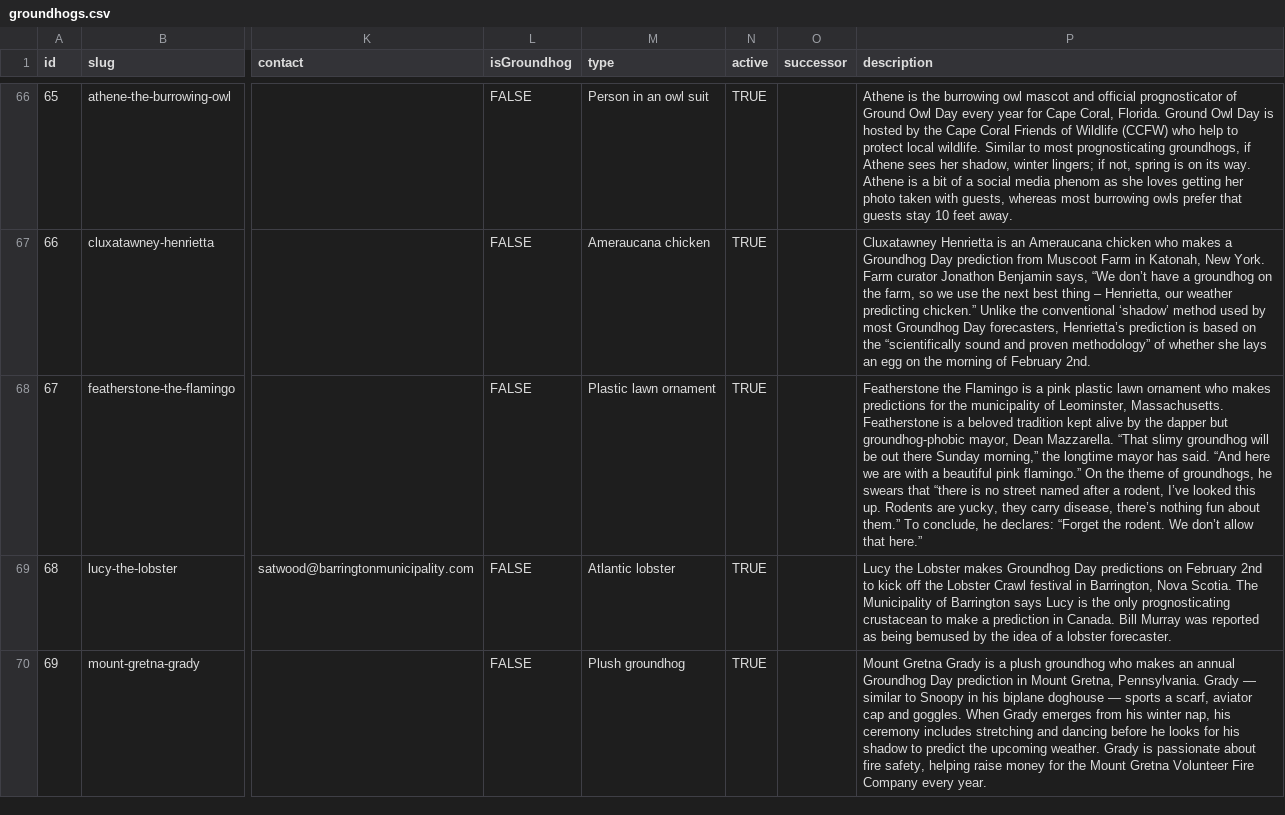
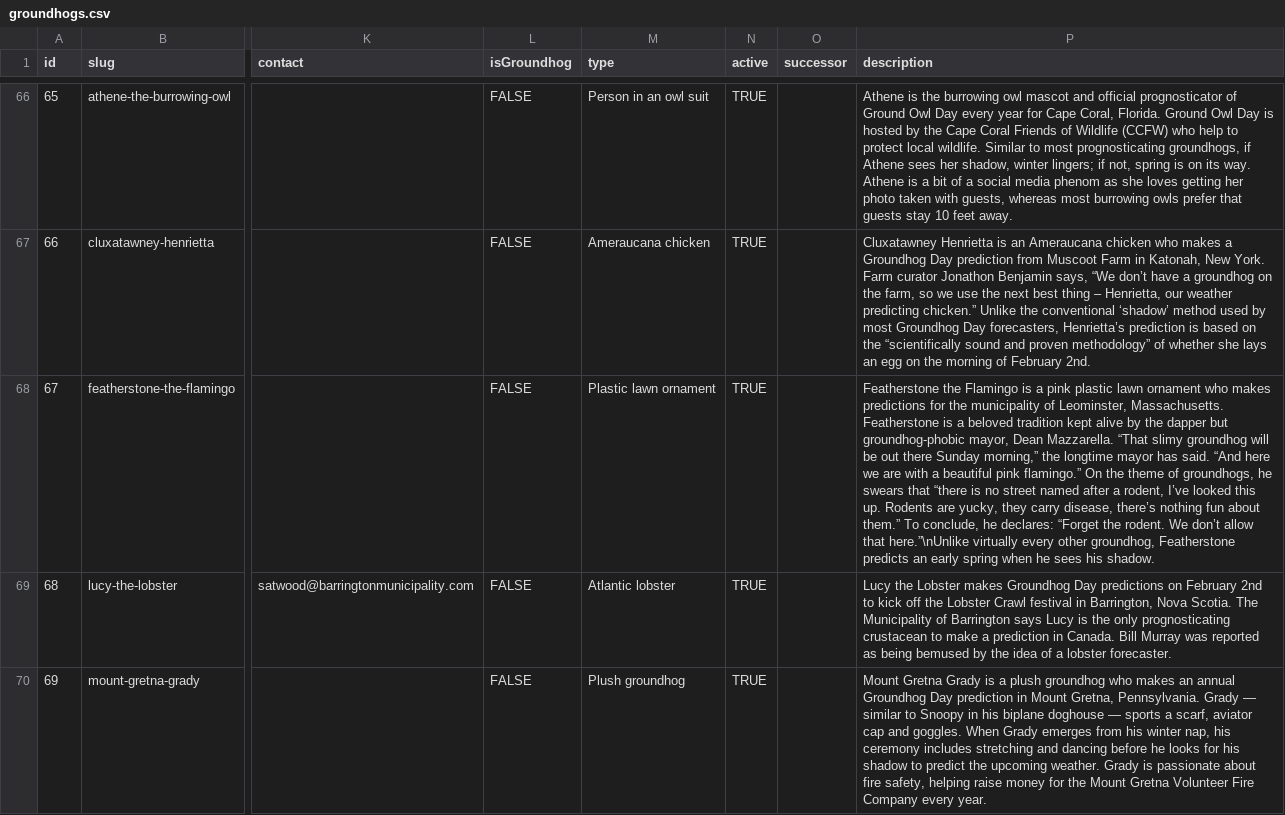
Before and after one commit to pcraig3/ghog-day, a CSV file: csv/groundhogs.csv, drawn as a sheet; only a part is shown, gaps mark what is left out; the diff names each change by its address in the sheet, - before the commit and + after, or states it on an @@ line.

Commit message:
Featherstone predicts early spring when he sees his shadow
Very annoyingly for the GROUNDHOG-DAY.com team, Featherstone does
everything backwards.

```diff
--- a/csv/groundhogs.csv
+++ b/csv/groundhogs.csv
-P68 (description): …allow that here.”
+P68 (description): …allow that here.”\nUnlike virtually every other groundhog, Featherstone predicts an early spring when he sees his shadow.
```
Also changed, not shown: 3 other files.
